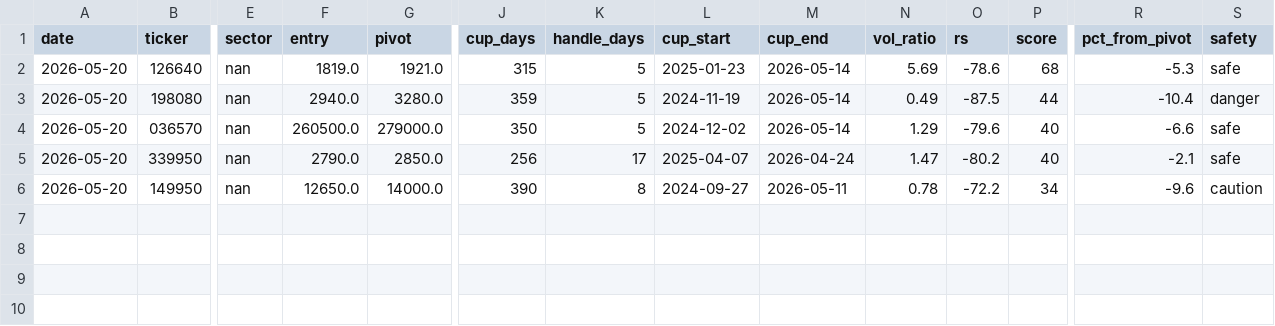
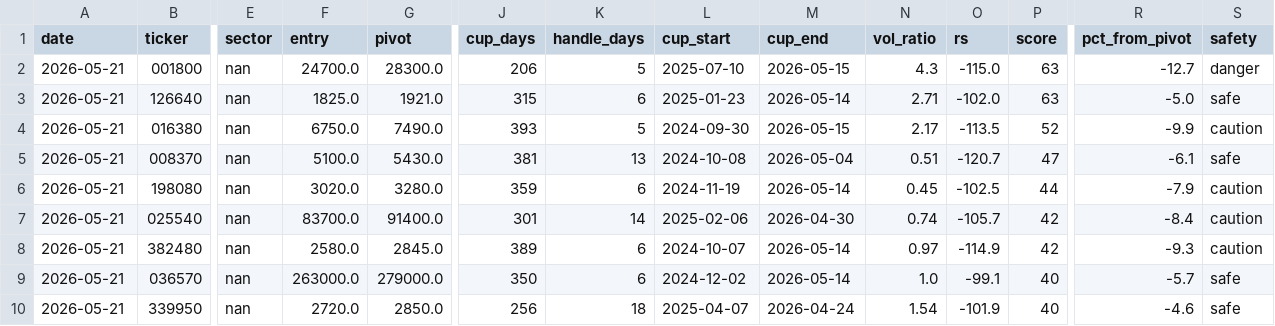
Before and after one commit to sosonamso/engi_stock_ai, a CSV file: scanner_kr_raw.csv, drawn as a sheet; only a part is shown, gaps mark what is left out; removed rows and columns are numbered as before the commit, all else as after; rows hold the shown columns only; the diff names each change by its address in the sheet, - before the commit and + after, or states it on an @@ line.

```diff
--- a/scanner_kr_raw.csv
+++ b/scanner_kr_raw.csv
+row 2: 2026-05-21 | 001800 | nan | 24700.0 | 28300.0 | 206 | 5 | 2025-07-10 | 2026-05-15 | 4.3 | -115.0 | 63 | -12.7 | danger
-A3 (date): 2026-05-20
+A3 (date): 2026-05-21
-F3 (entry): 1819.0
+F3 (entry): 1825.0
-K3 (handle_days): 5
+K3 (handle_days): 6
-N3 (vol_ratio): 5.69
+N3 (vol_ratio): 2.71
-O3 (rs): -78.6
+O3 (rs): -102.0
-P3 (score): 68
+P3 (score): 63
-R3 (pct_from_pivot): -5.3
+R3 (pct_from_pivot): -5.0
+row 4: 2026-05-21 | 016380 | nan | 6750.0 | 7490.0 | 393 | 5 | 2024-09-30 | 2026-05-15 | 2.17 | -113.5 | 52 | -9.9 | caution
+row 5: 2026-05-21 | 008370 | nan | 5100.0 | 5430.0 | 381 | 13 | 2024-10-08 | 2026-05-04 | 0.51 | -120.7 | 47 | -6.1 | safe
-A6 (date): 2026-05-20
+A6 (date): 2026-05-21
-F6 (entry): 2940.0
+F6 (entry): 3020.0
-K6 (handle_days): 5
+K6 (handle_days): 6
-N6 (vol_ratio): 0.49
+N6 (vol_ratio): 0.45
-O6 (rs): -87.5
+O6 (rs): -102.5
-R6 (pct_from_pivot): -10.4
+R6 (pct_from_pivot): -7.9
-S6 (safety): danger
+S6 (safety): caution
+row 7: 2026-05-21 | 025540 | nan | 83700.0 | 91400.0 | 301 | 14 | 2025-02-06 | 2026-04-30 | 0.74 | -105.7 | 42 | -8.4 | caution
+row 8: 2026-05-21 | 382480 | nan | 2580.0 | 2845.0 | 389 | 6 | 2024-10-07 | 2026-05-14 | 0.97 | -114.9 | 42 | -9.3 | caution
-A9:A10 (date): 2026-05-20
+A9:A10 (date): 2026-05-21
-F9 (entry): 260500.0
+F9 (entry): 263000.0
-K9 (handle_days): 5
+K9 (handle_days): 6
-N9 (vol_ratio): 1.29
+N9 (vol_ratio): 1.0
-O9 (rs): -79.6
+O9 (rs): -99.1
-R9 (pct_from_pivot): -6.6
+R9 (pct_from_pivot): -5.7
-F10 (entry): 2790.0
+F10 (entry): 2720.0
-K10 (handle_days): 17
+K10 (handle_days): 18
-N10 (vol_ratio): 1.47
+N10 (vol_ratio): 1.54
-O10 (rs): -80.2
+O10 (rs): -101.9
-R10 (pct_from_pivot): -2.1
+R10 (pct_from_pivot): -4.6
-row 6: 2026-05-20 | 149950 | nan | 12650.0 | 14000.0 | 390 | 8 | 2024-09-27 | 2026-05-11 | 0.78 | -72.2 | 34 | -9.6 | caution
```
Also changed, not shown: scanner_kr_all.csv.
